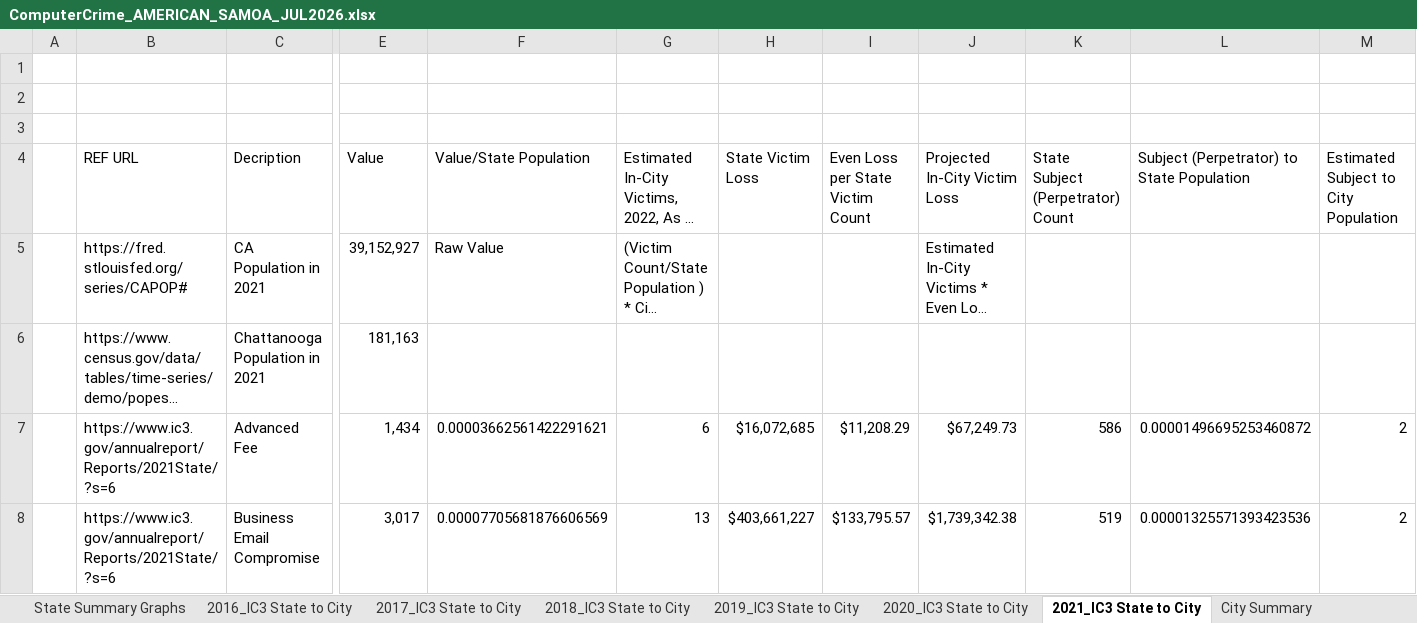
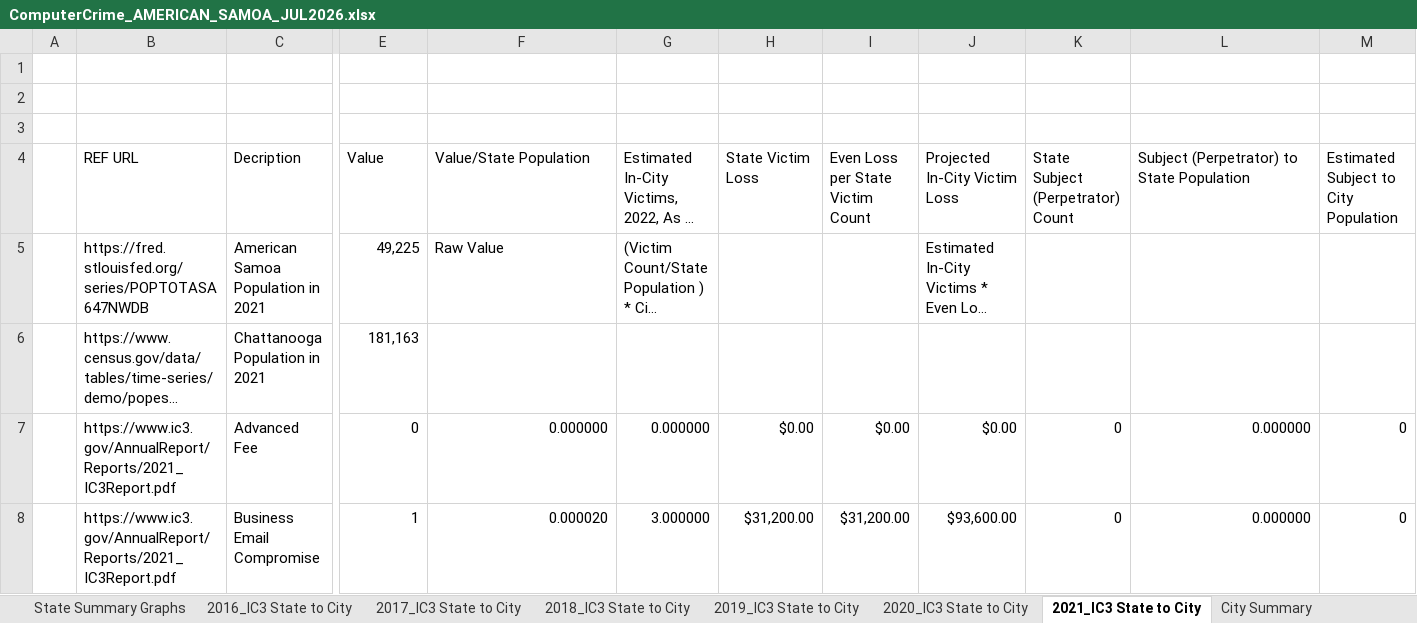
Before and after one commit to gladiola/bookwork2, an Excel workbook: KandRStyle/research/risk_air_gap/ComputerCrime_AMERICAN_SAMOA_JUL2026.xlsx, sheet 2021_IC3 State to City, drawn as a sheet; only a part is shown, gaps mark what is left out; long unchanged cells end in …; values as stored, in another font and other column widths than the file's, no cell formats; the diff covers the shown part only; the diff names each change by its address in the sheet, - before the commit and + after, or states it on an @@ line.

Commit message:
added spreadsheet data for California and American Samoa

```diff
--- a/KandRStyle/research/risk_air_gap/ComputerCrime_AMERICAN_SAMOA_JUL2026.xlsx (sheet 2021_IC3 State to City)
+++ b/KandRStyle/research/risk_air_gap/ComputerCrime_AMERICAN_SAMOA_JUL2026.xlsx (sheet 2021_IC3 State to City)
-B5 (REF URL): https://fred.stlouisfed.org/series/CAPOP#
+B5 (REF URL): https://fred.stlouisfed.org/series/POPTOTASA647NWDB
-C5 (Decription): CA Population in 2021
+C5 (Decription): American Samoa Population in 2021
-E5 (Value): 39,152,927
+E5 (Value): 49,225
-B7:B8 (REF URL): https://www.ic3.gov/annualreport/Reports/2021State/?s=6
+B7:B8 (REF URL): https://www.ic3.gov/AnnualReport/Reports/2021_IC3Report.pdf
-E7 (Value): 1,434
+E7 (Value): 0
-F7 (Value/State Population): 0.00003662561422291621
+F7 (Value/State Population): 0.000000
-G7: 6
+G7: 0.000000
-H7 (State Victim Loss): $16,072,685
+H7 (State Victim Loss): $0.00
-I7 (Even Loss per State Victim Count): $11,208.29
+I7 (Even Loss per State Victim Count): $0.00
-J7 (Projected In-City Victim Loss): $67,249.73
+J7 (Projected In-City Victim Loss): $0.00
-K7: 586
+K7: 0
-L7: 0.00001496695253460872
+L7: 0.000000
-M7:M8: 2
+M7:M8: 0
-E8 (Value): 3,017
+E8 (Value): 1
-F8 (Value/State Population): 0.00007705681876606569
+F8 (Value/State Population): 0.000020
-G8: 13
+G8: 3.000000
-H8 (State Victim Loss): $403,661,227
+H8 (State Victim Loss): $31,200.00
-I8 (Even Loss per State Victim Count): $133,795.57
+I8 (Even Loss per State Victim Count): $31,200.00
-J8 (Projected In-City Victim Loss): $1,739,342.38
+J8 (Projected In-City Victim Loss): $93,600.00
-K8: 519
+K8: 0
-L8: 0.00001325571393423536
+L8: 0.000000
```
Also changed, not shown: 1 added row, 5 removed rows and 347 edited cells elsewhere in this sheet, sheet 2022_IC3 State to City, sheet 2020_IC3 State to City, sheet 2016_IC3 State to City, sheet 2019_IC3 State to City, sheet 2017_IC3 State to City, sheet BLANK_IC3 State to City, 4 more sheets, cell formats, formulas that keep their value, hidden cells, charts or pictures, 3 other files.
